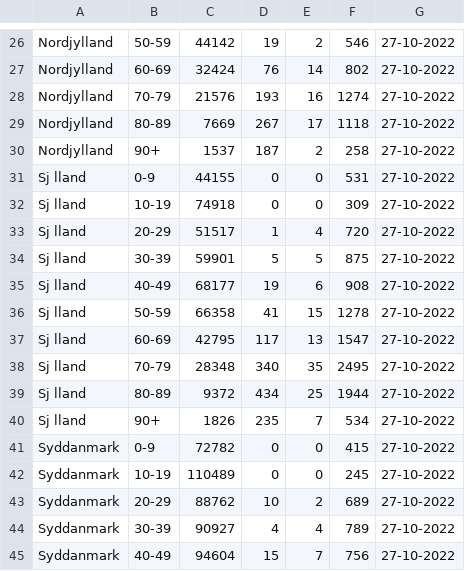
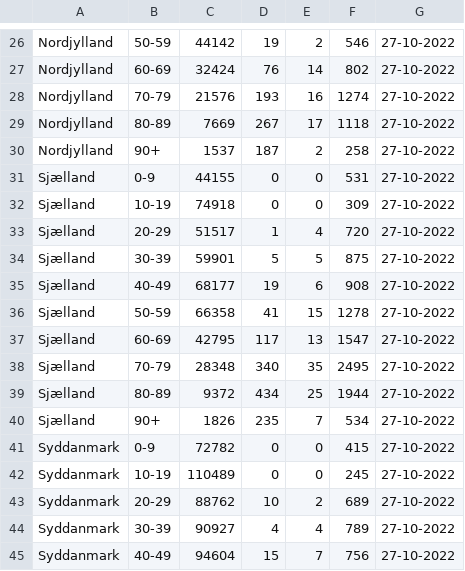
Before and after one commit to MetteMunch/Covid19DataAflevering, a CSV file: 11_noegletal_pr_region_pr_aldersgruppe.csv, drawn as a sheet; only a part is shown, gaps mark what is left out.

```diff
--- a/11_noegletal_pr_region_pr_aldersgruppe.csv
+++ b/11_noegletal_pr_region_pr_aldersgruppe.csv
@@ -30,12 +30,12 @@ Nordjylland;80-89;7669;267;17;1118;27-10-2022
 Nordjylland;90+;1537;187;2;258;27-10-2022
-Sj lland;0-9;44155;0;0;531;27-10-2022
-Sj lland;10-19;74918;0;0;309;27-10-2022
-Sj lland;20-29;51517;1;4;720;27-10-2022
-Sj lland;30-39;59901;5;5;875;27-10-2022
-Sj lland;40-49;68177;19;6;908;27-10-2022
-Sj lland;50-59;66358;41;15;1278;27-10-2022
-Sj lland;60-69;42795;117;13;1547;27-10-2022
-Sj lland;70-79;28348;340;35;2495;27-10-2022
-Sj lland;80-89;9372;434;25;1944;27-10-2022
-Sj lland;90+;1826;235;7;534;27-10-2022
+Sjælland;0-9;44155;0;0;531;27-10-2022
+Sjælland;10-19;74918;0;0;309;27-10-2022
+Sjælland;20-29;51517;1;4;720;27-10-2022
+Sjælland;30-39;59901;5;5;875;27-10-2022
+Sjælland;40-49;68177;19;6;908;27-10-2022
+Sjælland;50-59;66358;41;15;1278;27-10-2022
+Sjælland;60-69;42795;117;13;1547;27-10-2022
+Sjælland;70-79;28348;340;35;2495;27-10-2022
+Sjælland;80-89;9372;434;25;1944;27-10-2022
+Sjælland;90+;1826;235;7;534;27-10-2022
 Syddanmark;0-9;72782;0;0;415;27-10-2022
```
Also changed, not shown: 6 other files.
